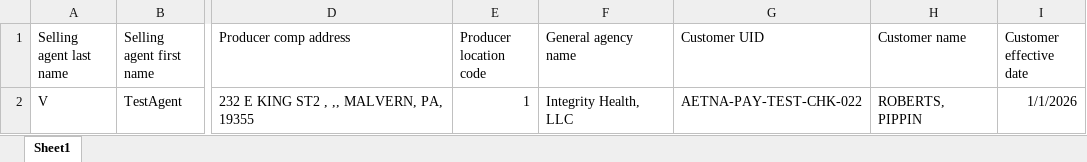
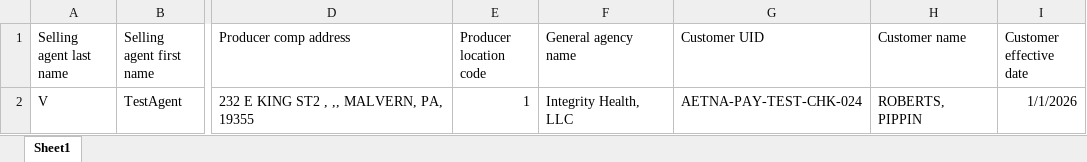
Before and after one commit to deva-pieq/icm-prod, an Excel workbook: TestFiles-prod-sanity/PaymentModule/CHK/[MLB][NB]PaymentModule-CHK.xlsx, sheet Sheet1, drawn as a sheet; only a part is shown, gaps mark what is left out; values as stored, in another font and other column widths than the file's, no borders; the diff names each change by its address in the sheet, - before the commit and + after, or states it on an @@ line.

```diff
--- a/TestFiles-prod-sanity/PaymentModule/CHK/[MLB][NB]PaymentModule-CHK.xlsx (sheet Sheet1)
+++ b/TestFiles-prod-sanity/PaymentModule/CHK/[MLB][NB]PaymentModule-CHK.xlsx (sheet Sheet1)
-G2 (Customer UID): AETNA-PAY-TEST-CHK-022
+G2 (Customer UID): AETNA-PAY-TEST-CHK-024
```
Also changed, not shown: TestFiles-prod-sanity/PaymentModule/ACH/[MLB][NB]PaymentModule-ACH.xlsx, TestFiles-prod-sanity/PaymentModule/ACH/[MLB][RN]PaymentModule-ACH.xlsx, 7 other files.
